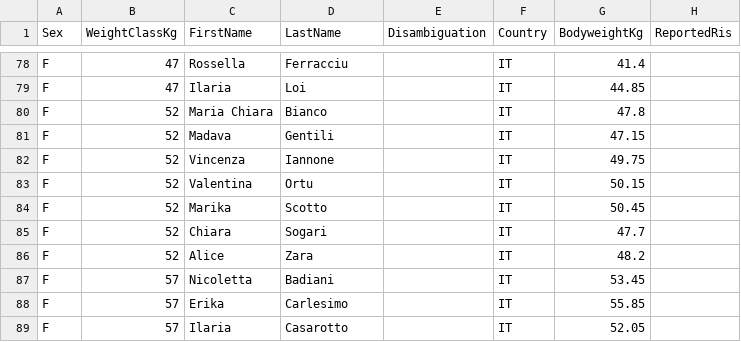
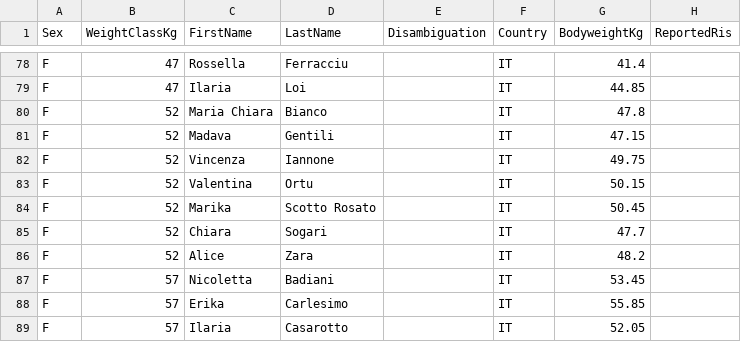
Before and after one commit to openstreetlifting/openstreetlifting, a CSV file: backend/data/competitions/sli/2023/sli-push-and-pull-september-2023/entries.csv, drawn as a sheet; only a part is shown, gaps mark what is left out; the diff names each change by its address in the sheet, - before the commit and + after, or states it on an @@ line.

Commit message:
fix(data): use archive spelling for Marika Scotto Rosato

```diff
--- a/backend/data/competitions/sli/2023/sli-push-and-pull-september-2023/entries.csv
+++ b/backend/data/competitions/sli/2023/sli-push-and-pull-september-2023/entries.csv
-D84 (LastName): Scotto
+D84 (LastName): Scotto Rosato
```
